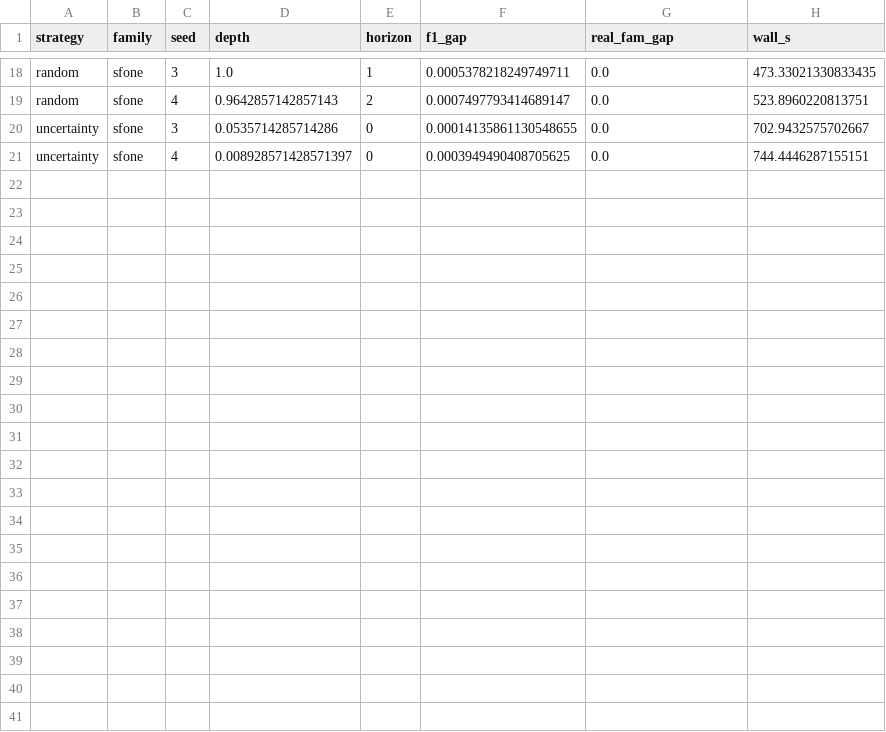
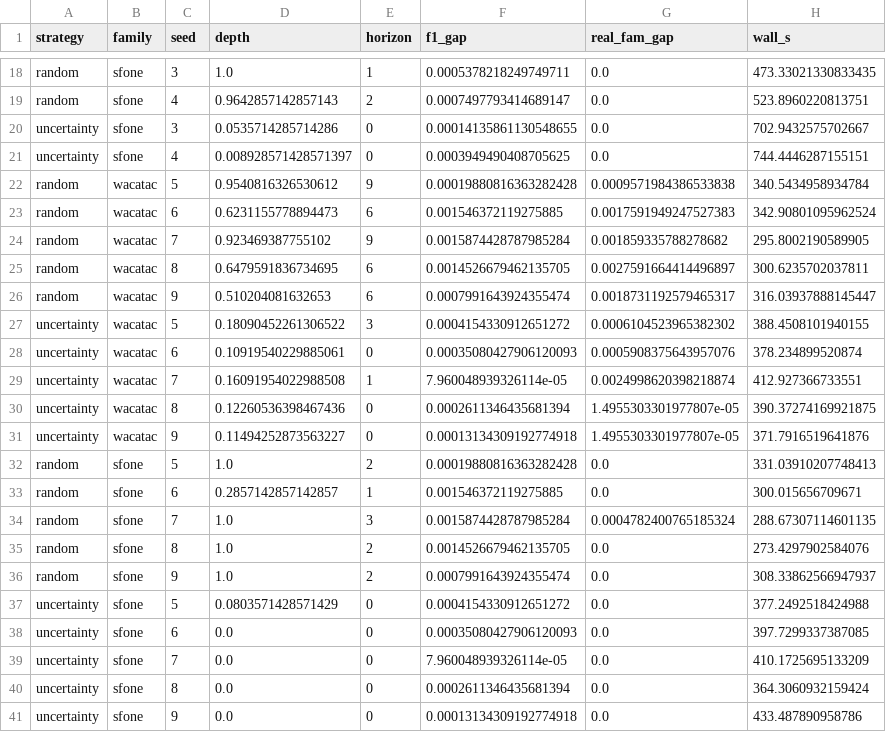
Before and after one commit to shakilahmedemon/poisoning-the-loop-artifact, a CSV file: results/results_seeds.csv, drawn as a sheet; only a part is shown, gaps mark what is left out; the diff names each change by its address in the sheet, - before the commit and + after, or states it on an @@ line.

Commit message:
fix: sync results CSVs with current verified data
results_seeds.csv was stale (5 seeds instead of the reported 10);
attack_smart_{clean,attacked}.csv were from a superseded run with
incorrect family sample counts. Replaced with the current, verified
output from the working figs/ directory that matches the paper's
reported numbers exactly.

```diff
--- a/results/results_seeds.csv
+++ b/results/results_seeds.csv
+row 22: random | wacatac | 5 | 0.9540816326530612 | 9 | 0.00019880816363282428 | 0.0009571984386533838 | 340.5434958934784
+row 23: random | wacatac | 6 | 0.6231155778894473 | 6 | 0.001546372119275885 | 0.0017591949247527383 | 342.90801095962524
+row 24: random | wacatac | 7 | 0.923469387755102 | 9 | 0.0015874428787985284 | 0.001859335788278682 | 295.8002190589905
+row 25: random | wacatac | 8 | 0.6479591836734695 | 6 | 0.0014526679462135705 | 0.0027591664414496897 | 300.6235702037811
+row 26: random | wacatac | 9 | 0.510204081632653 | 6 | 0.0007991643924355474 | 0.0018731192579465317 | 316.03937888145447
+row 27: uncertainty | wacatac | 5 | 0.18090452261306522 | 3 | 0.0004154330912651272 | 0.0006104523965382302 | 388.4508101940155
+row 28: uncertainty | wacatac | 6 | 0.10919540229885061 | 0 | 0.00035080427906120093 | 0.0005908375643957076 | 378.234899520874
+row 29: uncertainty | wacatac | 7 | 0.16091954022988508 | 1 | 7.960048939326114e-05 | 0.0024998620398218874 | 412.927366733551
+row 30: uncertainty | wacatac | 8 | 0.12260536398467436 | 0 | 0.0002611346435681394 | 1.4955303301977807e-05 | 390.37274169921875
+row 31: uncertainty | wacatac | 9 | 0.11494252873563227 | 0 | 0.00013134309192774918 | 1.4955303301977807e-05 | 371.7916519641876
+row 32: random | sfone | 5 | 1.0 | 2 | 0.00019880816363282428 | 0.0 | 331.03910207748413
+row 33: random | sfone | 6 | 0.2857142857142857 | 1 | 0.001546372119275885 | 0.0 | 300.015656709671
+row 34: random | sfone | 7 | 1.0 | 3 | 0.0015874428787985284 | 0.0004782400765185324 | 288.67307114601135
+row 35: random | sfone | 8 | 1.0 | 2 | 0.0014526679462135705 | 0.0 | 273.4297902584076
+row 36: random | sfone | 9 | 1.0 | 2 | 0.0007991643924355474 | 0.0 | 308.33862566947937
+row 37: uncertainty | sfone | 5 | 0.0803571428571429 | 0 | 0.0004154330912651272 | 0.0 | 377.2492518424988
+row 38: uncertainty | sfone | 6 | 0.0 | 0 | 0.00035080427906120093 | 0.0 | 397.7299337387085
+row 39: uncertainty | sfone | 7 | 0.0 | 0 | 7.960048939326114e-05 | 0.0 | 410.1725695133209
+row 40: uncertainty | sfone | 8 | 0.0 | 0 | 0.0002611346435681394 | 0.0 | 364.3060932159424
+row 41: uncertainty | sfone | 9 | 0.0 | 0 | 0.00013134309192774918 | 0.0 | 433.487890958786
```
Also changed, not shown: results/attack_smart_attacked.csv, results/attack_smart_clean.csv.
